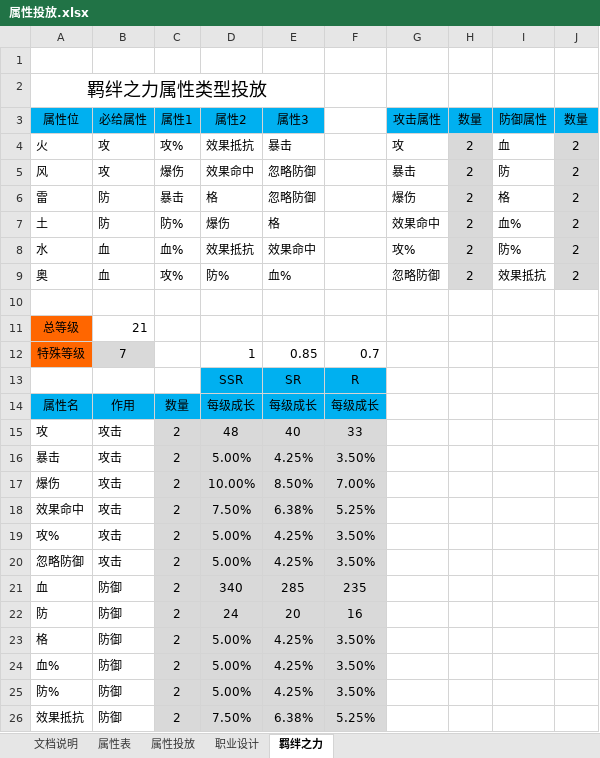
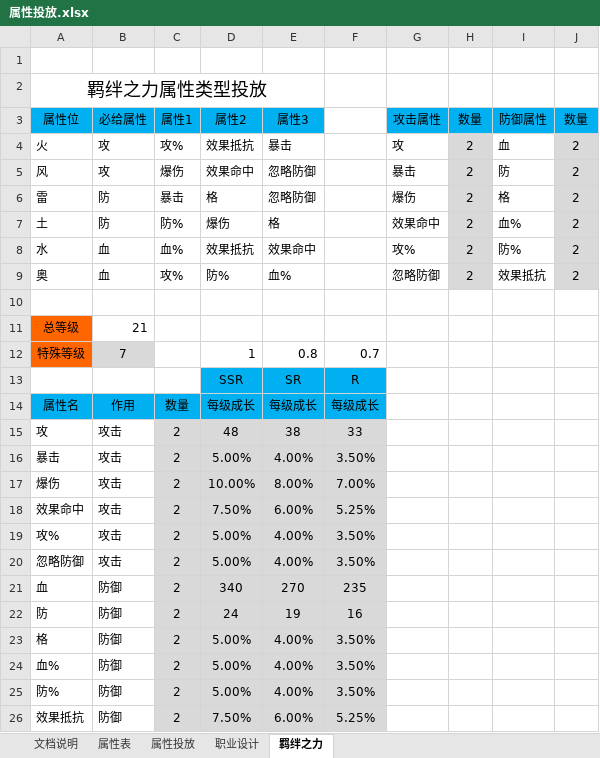
Before and after one commit to hataksumo/DesignerDoc, an Excel workbook: 策划案/镇魂街/属性投放.xlsx, sheet 羁绊之力, drawn as a sheet; values as stored, in another font and other column widths than the file's, no borders; the diff names each change by its address in the sheet, - before the commit and + after, or states it on an @@ line.

```diff
--- a/策划案/镇魂街/属性投放.xlsx (sheet 羁绊之力)
+++ b/策划案/镇魂街/属性投放.xlsx (sheet 羁绊之力)
-E12 (属性3): 0.85
+E12 (属性3): 0.8
-E15 (属性3): 40
+E15 (属性3): 38
-E16 (属性3): 4.25%
+E16 (属性3): 4.00%
-E17 (属性3): 8.50%
+E17 (属性3): 8.00%
-E18 (属性3): 6.38%
+E18 (属性3): 6.00%
-E19:E20 (属性3): 4.25%
+E19:E20 (属性3): 4.00%
-E21 (属性3): 285
+E21 (属性3): 270
-E22 (属性3): 20
+E22 (属性3): 19
-E23:E25 (属性3): 4.25%
+E23:E25 (属性3): 4.00%
-E26 (属性3): 6.38%
+E26 (属性3): 6.00%
```
Also changed, not shown: sheet 职业设计, formulas that keep their value, 策划案/镇魂街/新配置结构需求.xlsx.
